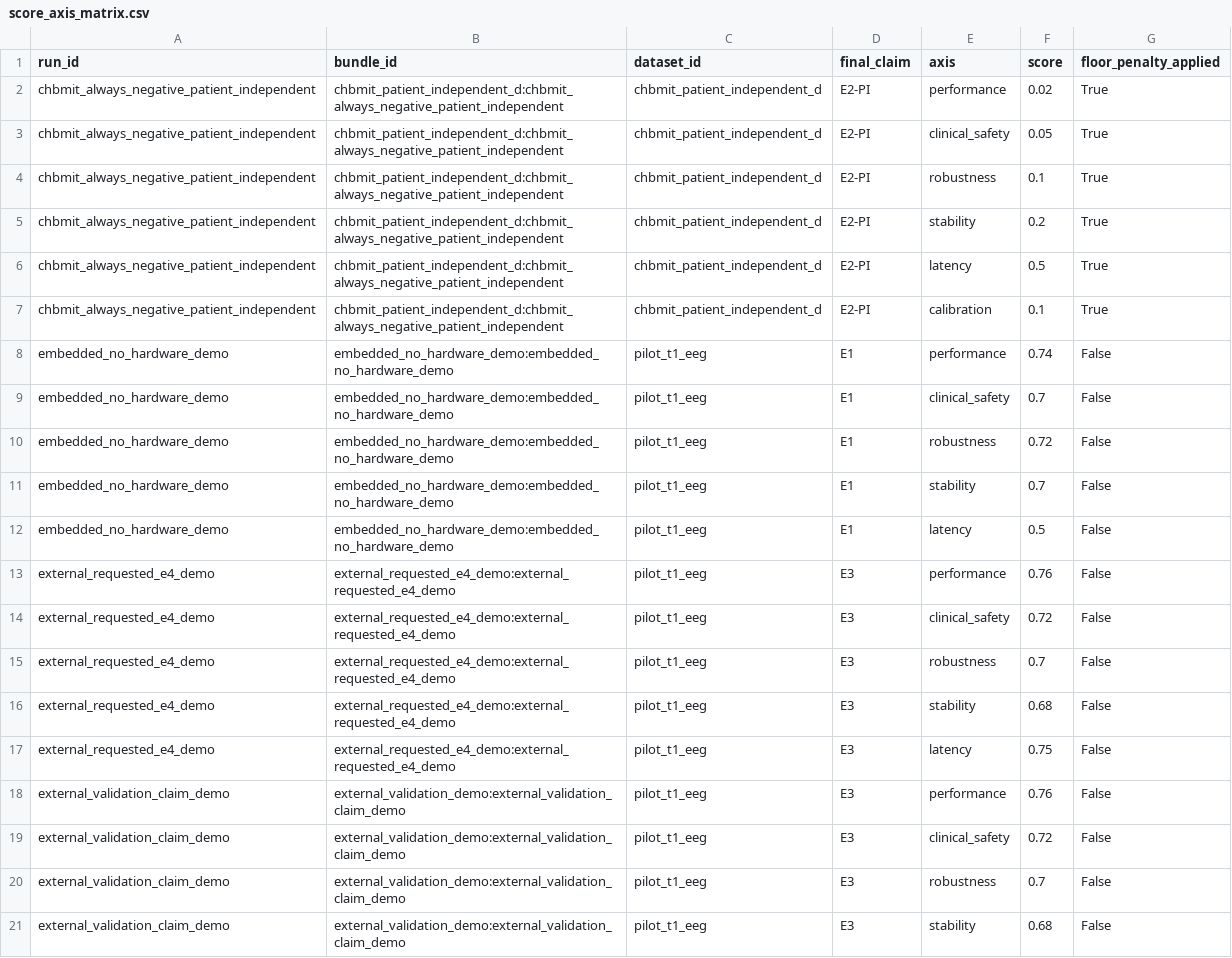
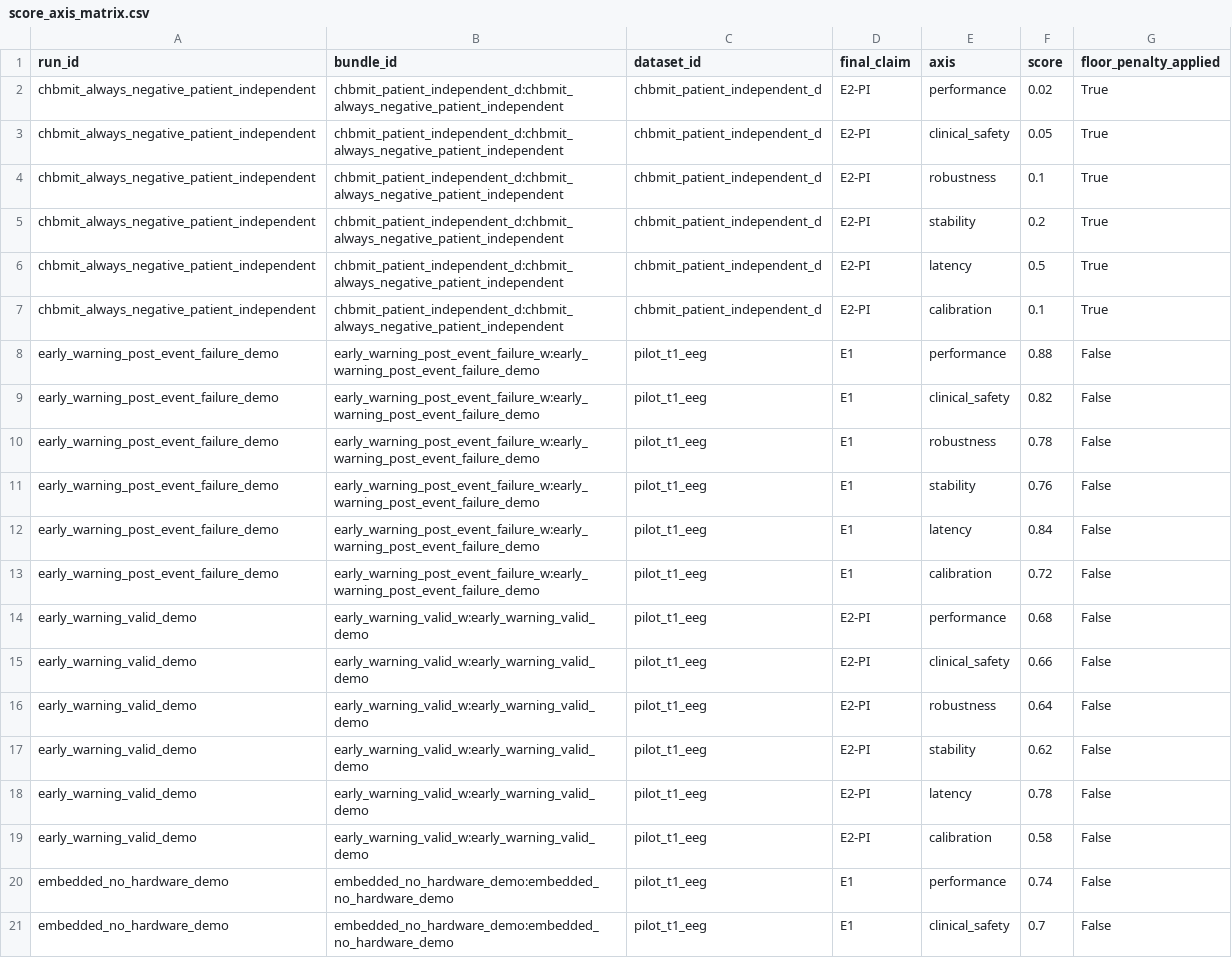
Before and after one commit to akiroussama/iot-edge-ai-seizure-detection, a CSV file: reports/epibench_evidence_panels/score_axis_matrix.csv, drawn as a sheet; only a part is shown; the shorter side is filled out with more unchanged rows; the diff names each change by its address in the sheet, - before the commit and + after, or states it on an @@ line.

```diff
--- a/reports/epibench_evidence_panels/score_axis_matrix.csv
+++ b/reports/epibench_evidence_panels/score_axis_matrix.csv
+row 8: early_warning_post_event_failure_demo | early_warning_post_event_failure_w:early_warning_post_event_failure_demo | pilot_t1_eeg | E1 | performance | 0.88 | False
+row 9: early_warning_post_event_failure_demo | early_warning_post_event_failure_w:early_warning_post_event_failure_demo | pilot_t1_eeg | E1 | clinical_safety | 0.82 | False
+row 10: early_warning_post_event_failure_demo | early_warning_post_event_failure_w:early_warning_post_event_failure_demo | pilot_t1_eeg | E1 | robustness | 0.78 | False
+row 11: early_warning_post_event_failure_demo | early_warning_post_event_failure_w:early_warning_post_event_failure_demo | pilot_t1_eeg | E1 | stability | 0.76 | False
+row 12: early_warning_post_event_failure_demo | early_warning_post_event_failure_w:early_warning_post_event_failure_demo | pilot_t1_eeg | E1 | latency | 0.84 | False
+row 13: early_warning_post_event_failure_demo | early_warning_post_event_failure_w:early_warning_post_event_failure_demo | pilot_t1_eeg | E1 | calibration | 0.72 | False
+row 14: early_warning_valid_demo | early_warning_valid_w:early_warning_valid_demo | pilot_t1_eeg | E2-PI | performance | 0.68 | False
+row 15: early_warning_valid_demo | early_warning_valid_w:early_warning_valid_demo | pilot_t1_eeg | E2-PI | clinical_safety | 0.66 | False
+row 16: early_warning_valid_demo | early_warning_valid_w:early_warning_valid_demo | pilot_t1_eeg | E2-PI | robustness | 0.64 | False
+row 17: early_warning_valid_demo | early_warning_valid_w:early_warning_valid_demo | pilot_t1_eeg | E2-PI | stability | 0.62 | False
+row 18: early_warning_valid_demo | early_warning_valid_w:early_warning_valid_demo | pilot_t1_eeg | E2-PI | latency | 0.78 | False
+row 19: early_warning_valid_demo | early_warning_valid_w:early_warning_valid_demo | pilot_t1_eeg | E2-PI | calibration | 0.58 | False
```
Also changed, not shown: reports/epibench_evidence_panels/bundle_summary.csv, reports/epibench_evidence_panels/claim_gate_waterfall.csv, 24 other files.
